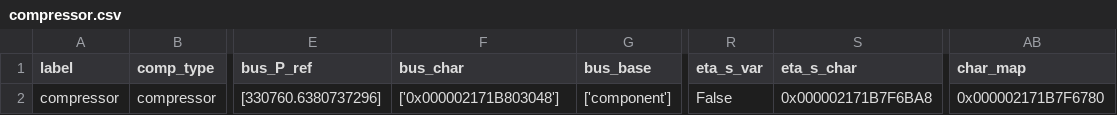
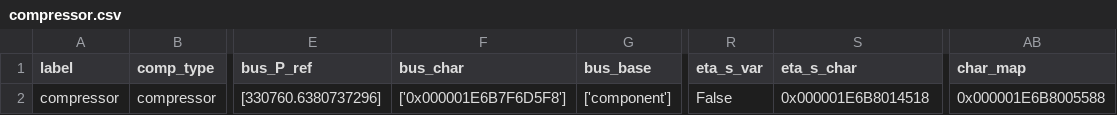
Before and after one commit to MarBrandt/popDH, a CSV file: Anlagenmodelle/electrolyzer/water_electrolyzer/components/compressor.csv, drawn as a sheet; only a part is shown, gaps mark what is left out; the diff names each change by its address in the sheet, - before the commit and + after, or states it on an @@ line.

```diff
--- a/Anlagenmodelle/electrolyzer/water_electrolyzer/components/compressor.csv
+++ b/Anlagenmodelle/electrolyzer/water_electrolyzer/components/compressor.csv
-F2 (bus_char): ['0x000002171B803048']
+F2 (bus_char): ['0x000001E6B7F6D5F8']
-S2 (eta_s_char): 0x000002171B7F6BA8
+S2 (eta_s_char): 0x000001E6B8014518
-AB2 (char_map): 0x000002171B7F6780
+AB2 (char_map): 0x000001E6B8005588
```
Also changed, not shown: Anlagenmodelle/electrolyzer/water_electrolyzer/components/char_line.csv, Anlagenmodelle/electrolyzer/water_electrolyzer/components/char_map.csv, 17 other files.
